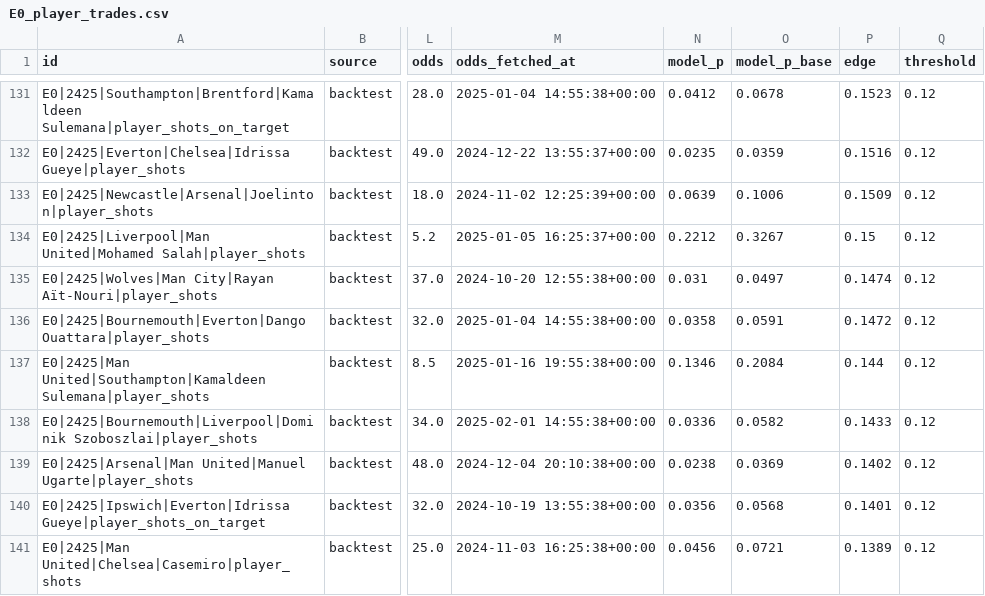
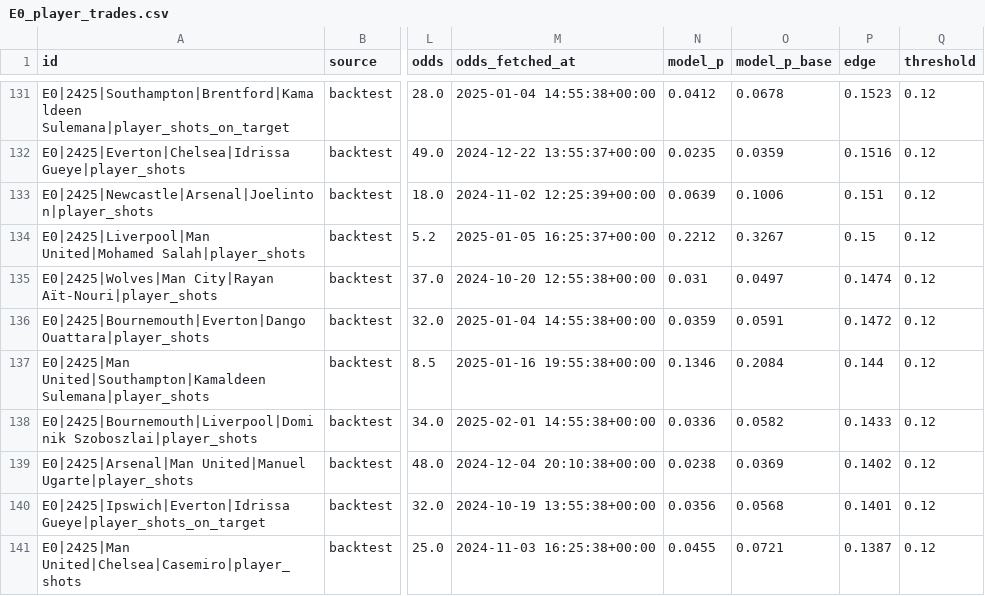
Before and after one commit to phat-d0/Soccer_Stats, a CSV file: backtest/E0_player_trades.csv, drawn as a sheet; only a part is shown, gaps mark what is left out; the diff covers the shown part only; the diff names each change by its address in the sheet, - before the commit and + after, or states it on an @@ line.

```diff
--- a/backtest/E0_player_trades.csv
+++ b/backtest/E0_player_trades.csv
-P133 (edge): 0.1509
+P133 (edge): 0.151
-N136 (model_p): 0.0358
+N136 (model_p): 0.0359
-N141 (model_p): 0.0456
+N141 (model_p): 0.0455
-P141 (edge): 0.1389
+P141 (edge): 0.1387
```
Also changed, not shown: 1 added row, 1 removed row and 38 edited cells elsewhere in this file, 4 other files.
